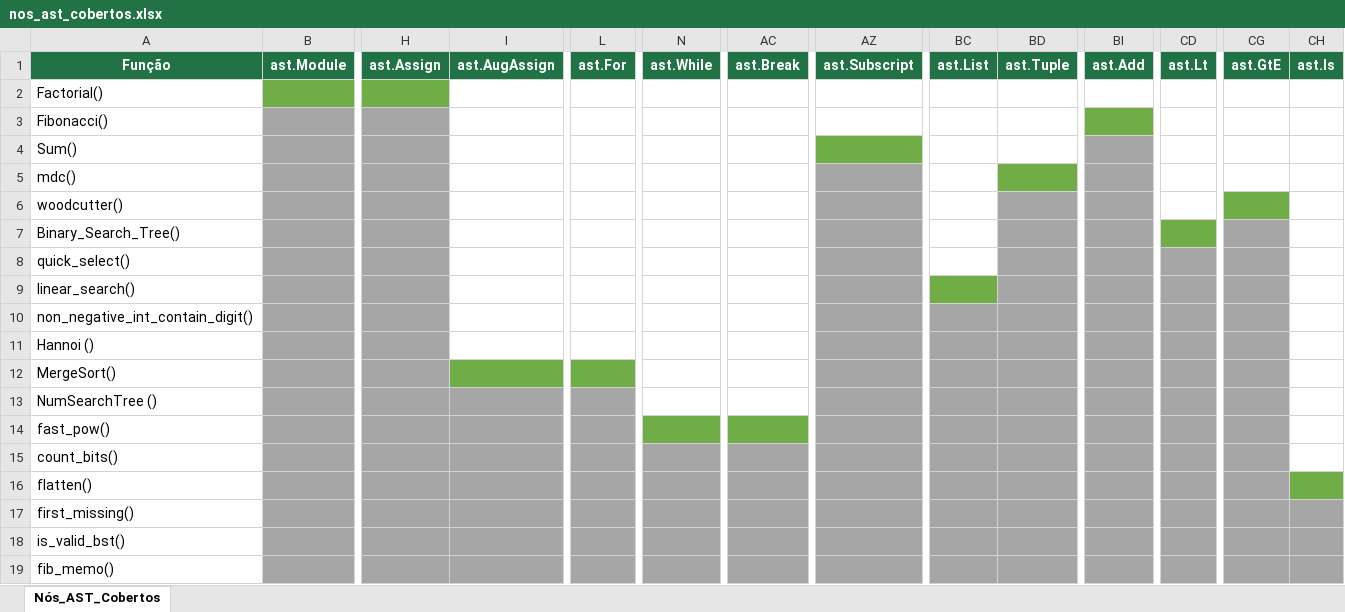
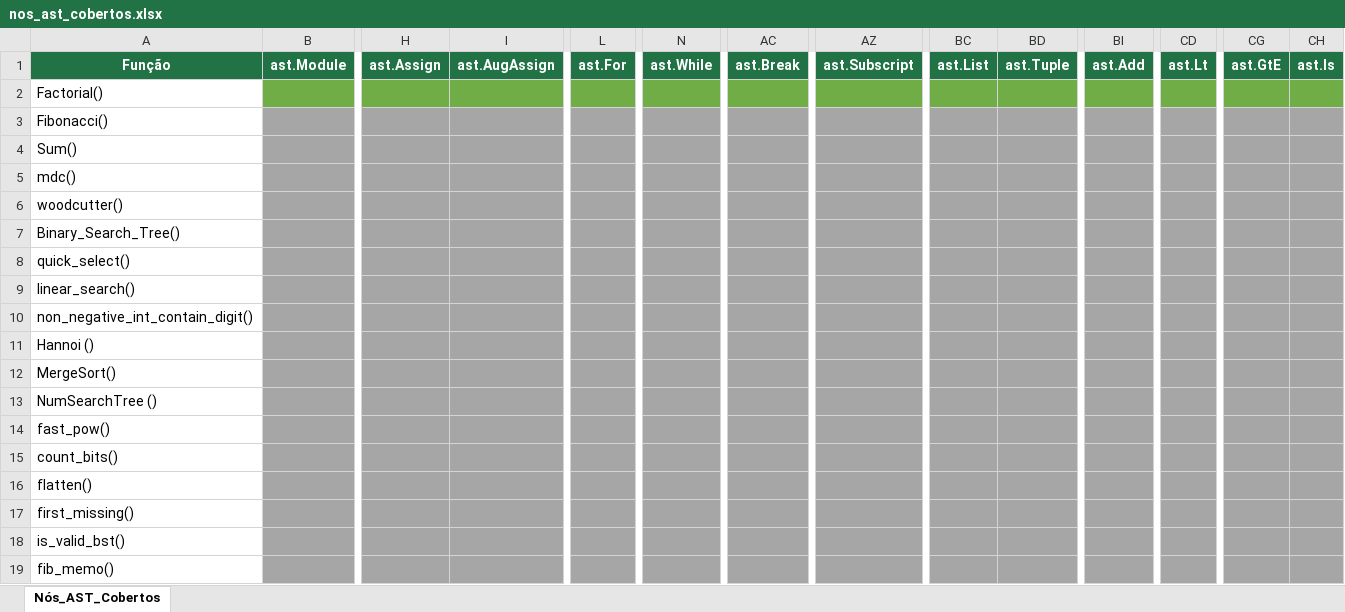
Before and after one commit to HigorLCR/TCO, an Excel workbook: arquivos/xlsx/nos_ast_cobertos.xlsx, sheet Nós_AST_Cobertos, drawn as a sheet; only a part is shown, gaps mark what is left out; values as stored, in another font and other column widths than the file's, no borders; the diff names each change by its address in the sheet, - before the commit and + after, or states it on an @@ line.

```diff
--- a/arquivos/xlsx/nos_ast_cobertos.xlsx (sheet Nós_AST_Cobertos)
+++ b/arquivos/xlsx/nos_ast_cobertos.xlsx (sheet Nós_AST_Cobertos)
-I2 fill: none
+I2 fill: #70AD47
-L2 fill: none
+L2 fill: #70AD47
-N2 fill: none
+N2 fill: #70AD47
-AC2 fill: none
+AC2 fill: #70AD47
-AZ2 fill: none
+AZ2 fill: #70AD47
-BC2:BD2 fill: none
+BC2:BD2 fill: #70AD47
-BI2 fill: none
+BI2 fill: #70AD47
-CD2 fill: none
+CD2 fill: #70AD47
-CG2:CH2 fill: none
+CG2:CH2 fill: #70AD47
-I3:I11 fill: none
+I3:I11 fill: #A6A6A6
-L3:L11 fill: none
+L3:L11 fill: #A6A6A6
-N3:N13 fill: none
+N3:N13 fill: #A6A6A6
-AC3:AC13 fill: none
+AC3:AC13 fill: #A6A6A6
-AZ3 fill: none
+AZ3 fill: #A6A6A6
-BC3:BD4 fill: none
+BC3:BD4 fill: #A6A6A6
-BI3 fill: #70AD47
+BI3 fill: #A6A6A6
-CD3:CD6 fill: none
+CD3:CD6 fill: #A6A6A6
-CG3:CH5 fill: none
+CG3:CH5 fill: #A6A6A6
-AZ4 fill: #70AD47
+AZ4 fill: #A6A6A6
-BC5:BC8 fill: none
+BC5:BC8 fill: #A6A6A6
-BD5 fill: #70AD47
+BD5 fill: #A6A6A6
-CG6 fill: #70AD47
+CG6 fill: #A6A6A6
-CH6:CH15 fill: none
+CH6:CH15 fill: #A6A6A6
-CD7 fill: #70AD47
+CD7 fill: #A6A6A6
-BC9 fill: #70AD47
+BC9 fill: #A6A6A6
-I12 fill: #70AD47
+I12 fill: #A6A6A6
-L12 fill: #70AD47
+L12 fill: #A6A6A6
-N14 fill: #70AD47
+N14 fill: #A6A6A6
-AC14 fill: #70AD47
+AC14 fill: #A6A6A6
-CH16 fill: #70AD47
+CH16 fill: #A6A6A6
```
Also changed, not shown: 1 other file.
